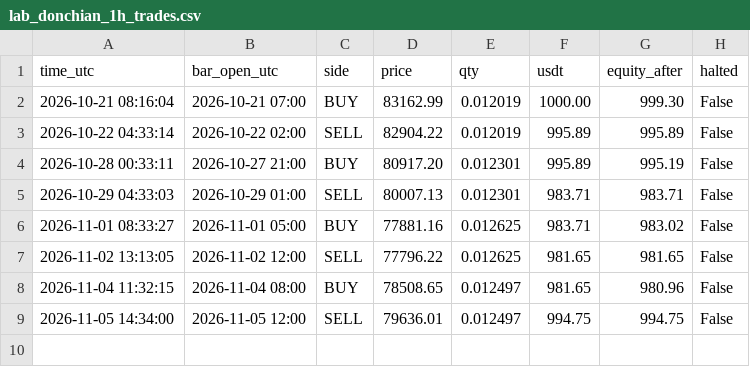
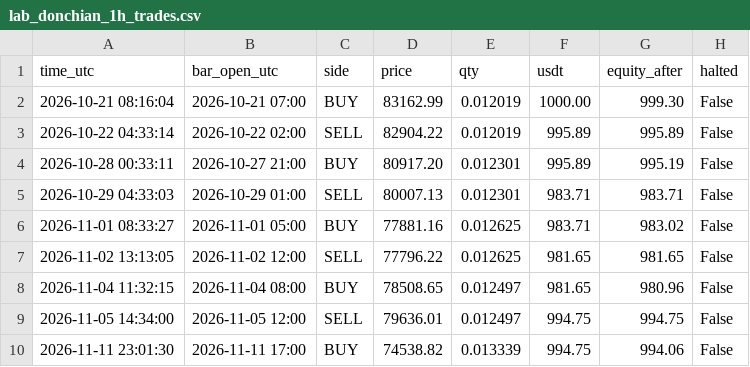
Before and after one commit to williamdurham1971/OpenOSINT, a CSV file: btc-bot/paper_state/lab_donchian_1h_trades.csv, drawn as a sheet; the diff names each change by its address in the sheet, - before the commit and + after, or states it on an @@ line.

```diff
--- a/btc-bot/paper_state/lab_donchian_1h_trades.csv
+++ b/btc-bot/paper_state/lab_donchian_1h_trades.csv
+row 10: 2026-11-11 23:01:30 | 2026-11-11 17:00 | BUY | 74538.82 | 0.013339 | 994.75 | 994.06 | False
```
Also changed, not shown: btc-bot/paper_state/lab_donchian_1h_equity.csv, btc-bot/paper_state/lab_patterns_1h_equity.csv, 29 other files.
